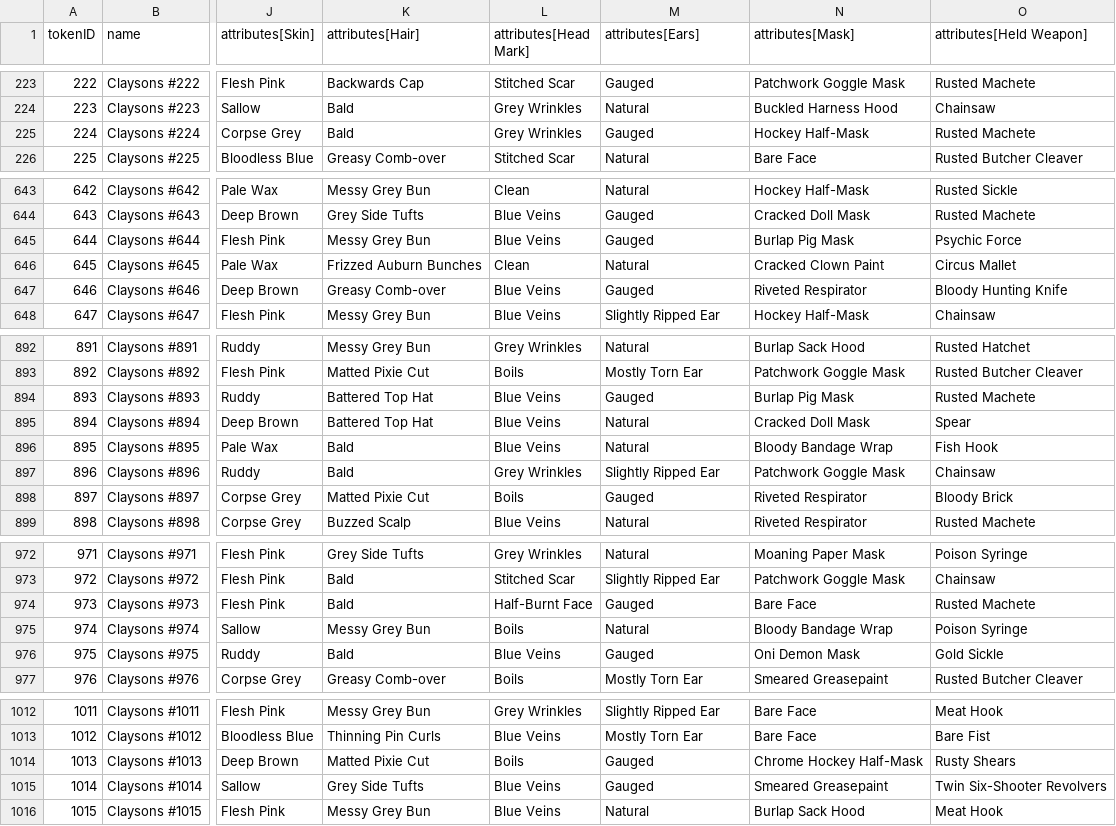
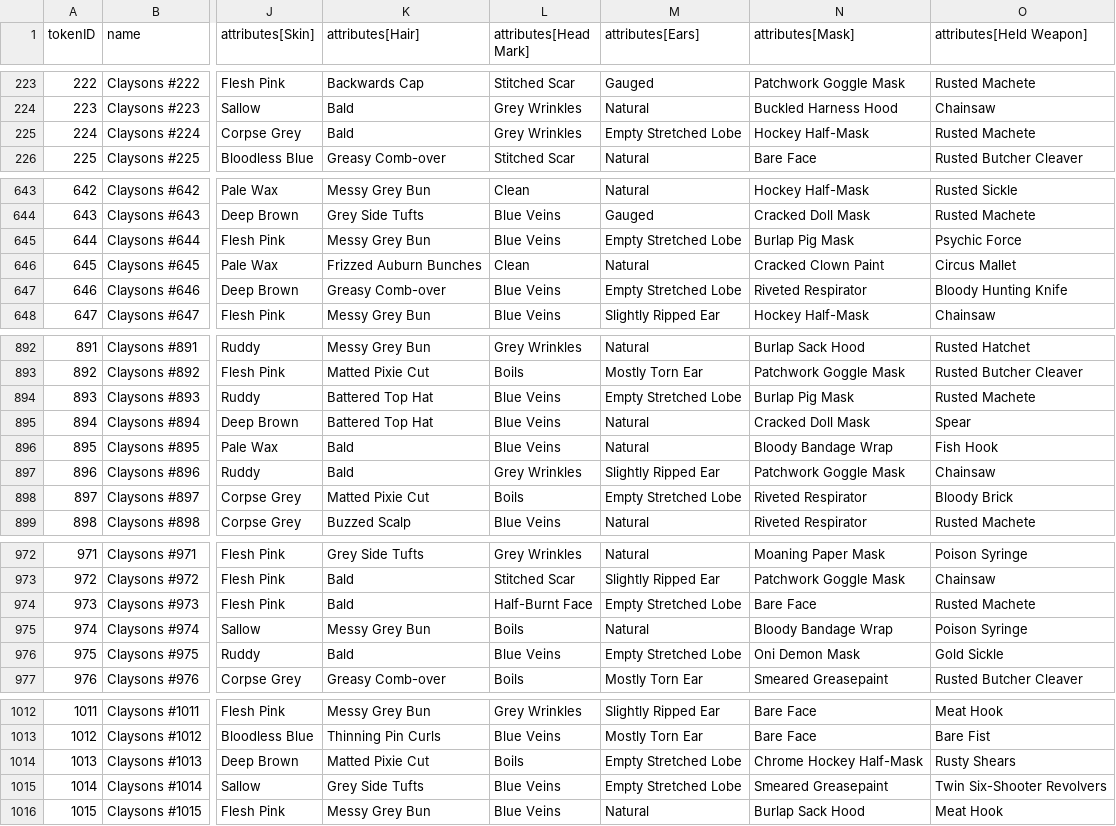
Before and after one commit to georgexmeta/SBN13thNFT, a CSV file: output/opensea/metadata.csv, drawn as a sheet; only a part is shown, gaps mark what is left out; the diff covers the shown part only; the diff names each change by its address in the sheet, - before the commit and + after, or states it on an @@ line.

```diff
--- a/output/opensea/metadata.csv
+++ b/output/opensea/metadata.csv
-M225 (attributes[Ears]): Gauged
+M225 (attributes[Ears]): Empty Stretched Lobe
-M645 (attributes[Ears]): Gauged
+M645 (attributes[Ears]): Empty Stretched Lobe
-M647 (attributes[Ears]): Gauged
+M647 (attributes[Ears]): Empty Stretched Lobe
-M894 (attributes[Ears]): Gauged
+M894 (attributes[Ears]): Empty Stretched Lobe
-M898 (attributes[Ears]): Gauged
+M898 (attributes[Ears]): Empty Stretched Lobe
-M974 (attributes[Ears]): Gauged
+M974 (attributes[Ears]): Empty Stretched Lobe
-M976 (attributes[Ears]): Gauged
+M976 (attributes[Ears]): Empty Stretched Lobe
-M1014:M1015 (attributes[Ears]): Gauged
+M1014:M1015 (attributes[Ears]): Empty Stretched Lobe
```
Also changed, not shown: 16 edited cells elsewhere in this file, 33 other files.
